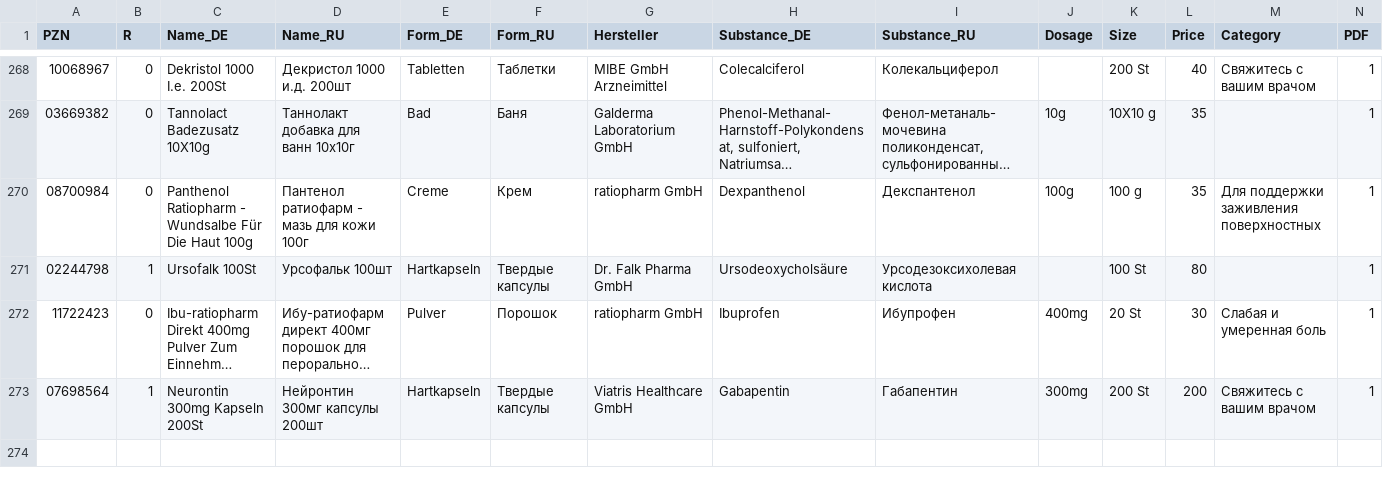
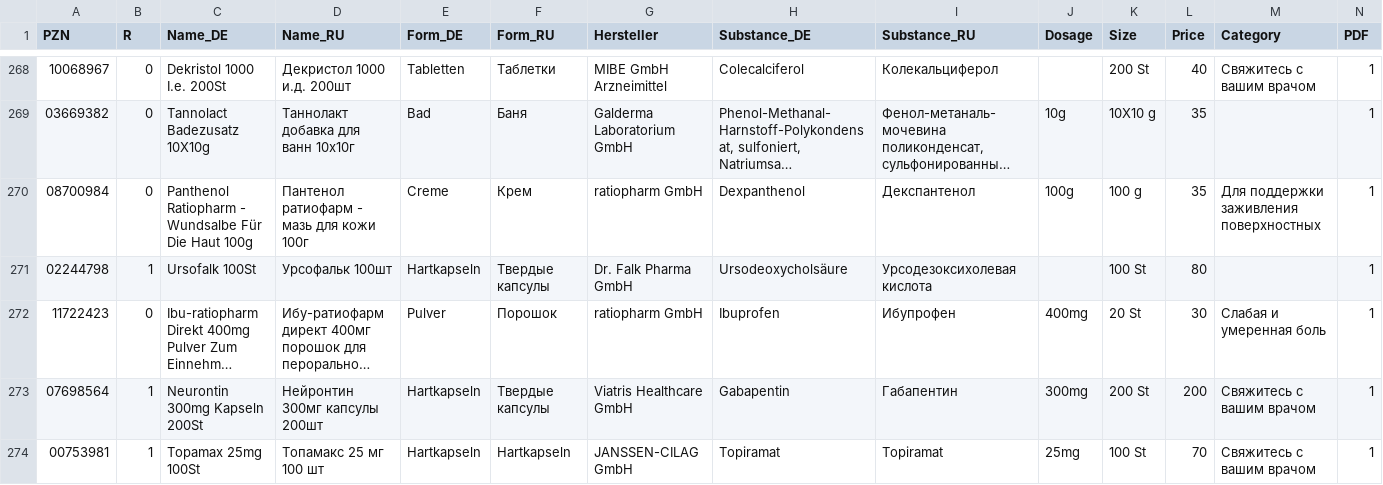
Before and after one commit to gxxmwolf-wq/catalog, a CSV file: db.csv, drawn as a sheet; only a part is shown, gaps mark what is left out; long unchanged cells end in …; the diff names each change by its address in the sheet, - before the commit and + after, or states it on an @@ line.

Commit message:
Обновление базы PZN (Диск + GitHub) 🚀

```diff
--- a/db.csv
+++ b/db.csv
+row 274: 00753981 | 1 | Topamax 25mg 100St | Топамакс 25 мг 100 шт | Hartkapseln | Hartkapseln | JANSSEN-CILAG GmbH | Topiramat | Topiramat | 25mg | 100 St | 70 | Свяжитесь с вашим врачом | 1
```
